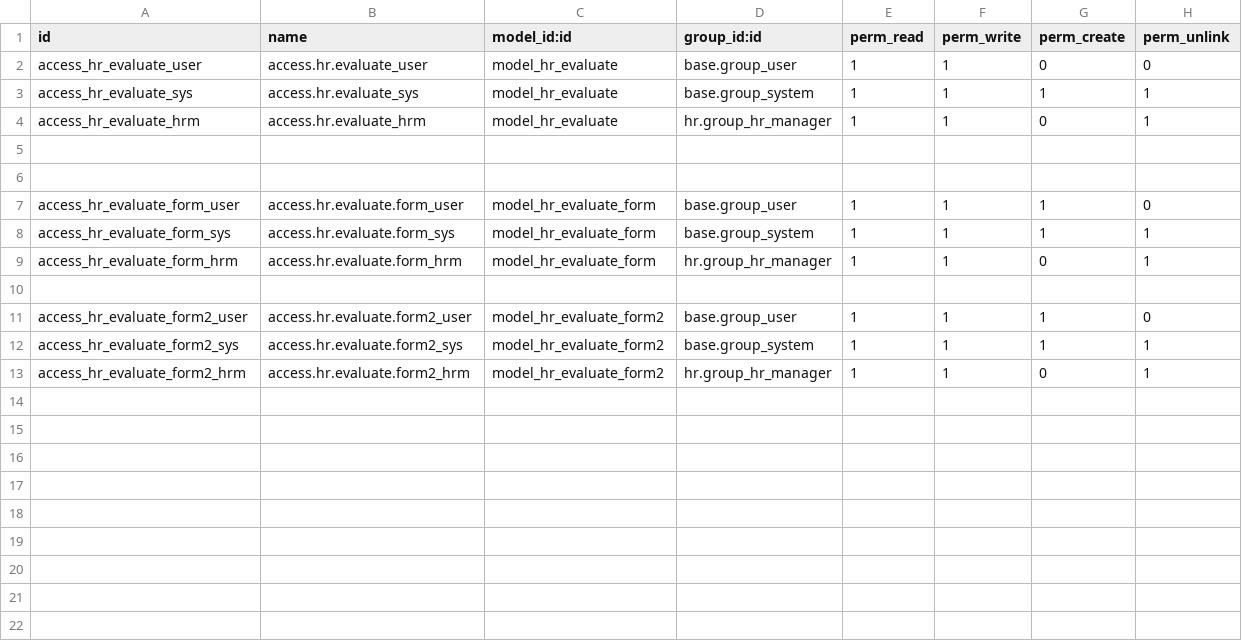
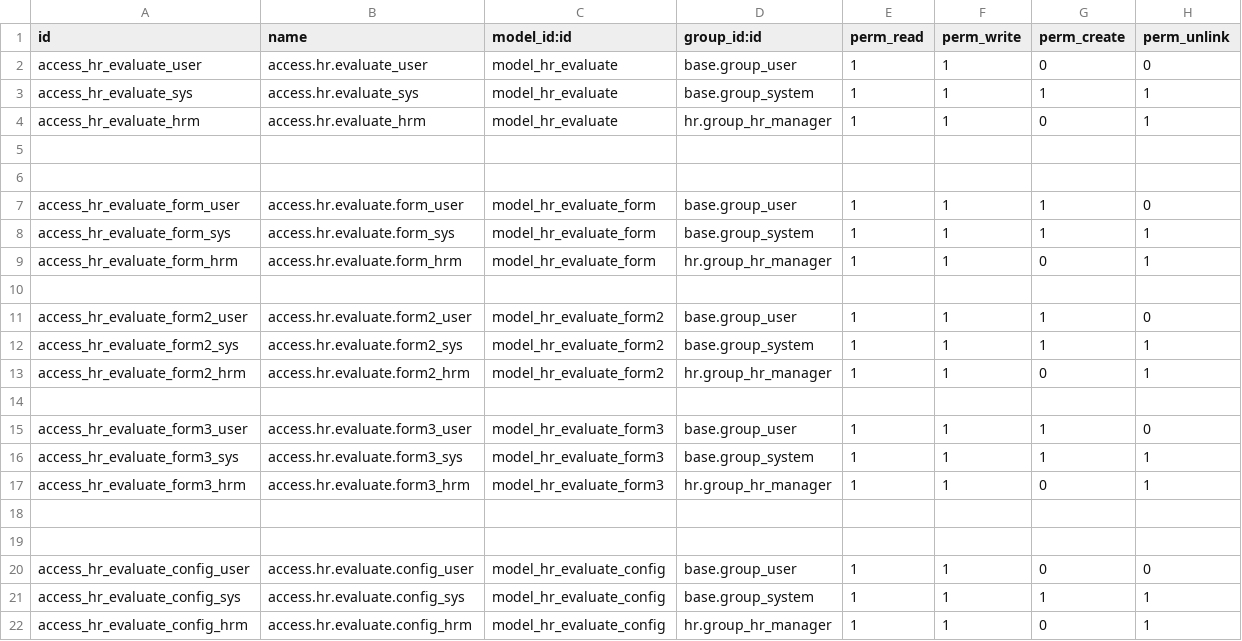
Before and after one commit to tangoc2712/hr_evaluate, a CSV file: security/ir.model.access.csv, drawn as a sheet.

```diff
--- a/security/ir.model.access.csv
+++ b/security/ir.model.access.csv
@@ -13 +13,10 @@ access_hr_evaluate_form2_sys,access.hr.evaluate.form2_sys,model_hr_evaluate_form
 access_hr_evaluate_form2_hrm,access.hr.evaluate.form2_hrm,model_hr_evaluate_form2,hr.group_hr_manager,1,1,0,1
+
+access_hr_evaluate_form3_user,access.hr.evaluate.form3_user,model_hr_evaluate_form3,base.group_user,1,1,1,0
+access_hr_evaluate_form3_sys,access.hr.evaluate.form3_sys,model_hr_evaluate_form3,base.group_system,1,1,1,1
+access_hr_evaluate_form3_hrm,access.hr.evaluate.form3_hrm,model_hr_evaluate_form3,hr.group_hr_manager,1,1,0,1
+
+
+access_hr_evaluate_config_user,access.hr.evaluate.config_user,model_hr_evaluate_config,base.group_user,1,1,0,0
+access_hr_evaluate_config_sys,access.hr.evaluate.config_sys,model_hr_evaluate_config,base.group_system,1,1,1,1
+access_hr_evaluate_config_hrm,access.hr.evaluate.config_hrm,model_hr_evaluate_config,hr.group_hr_manager,1,1,0,1
```
Also changed, not shown: 10 other files.
